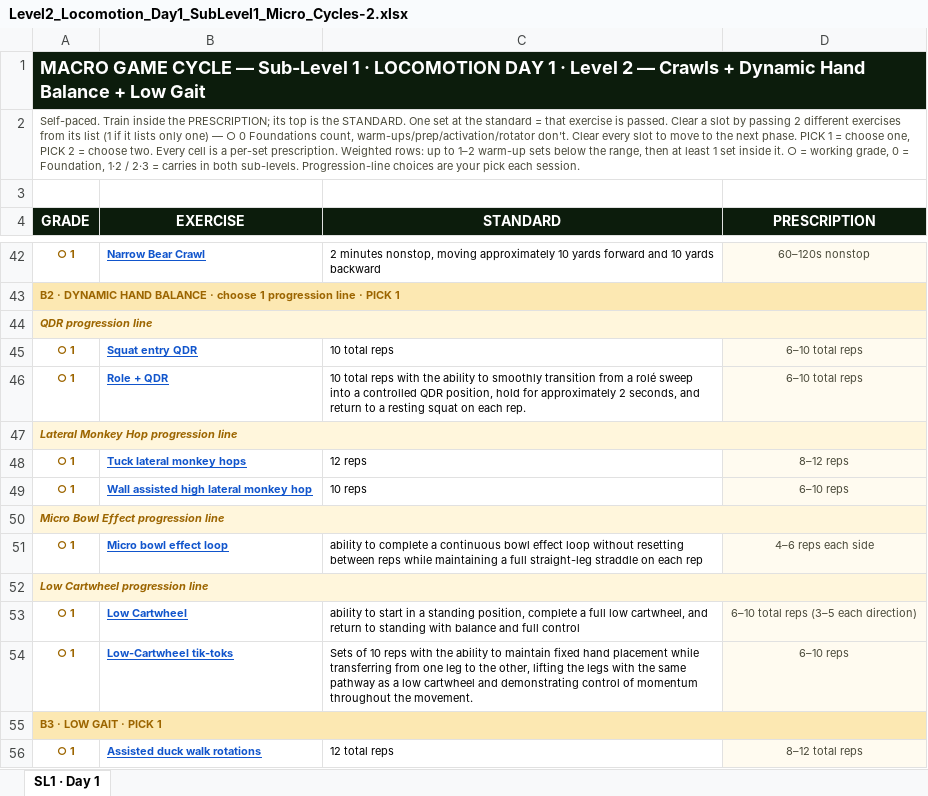
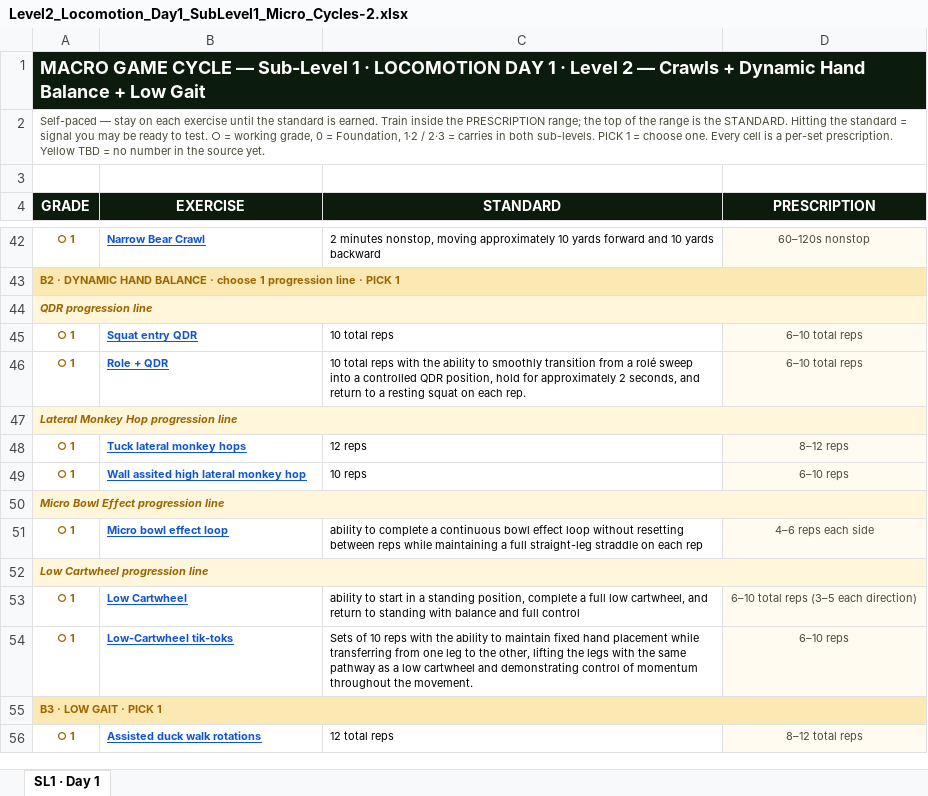
Before and after one commit to themovementgamecoach/Level-2-Locomotion, an Excel workbook: Level2_Locomotion_Day1_SubLevel1_Micro_Cycles-2.xlsx, sheet SL1 · Day 1, drawn as a sheet; only a part is shown, gaps mark what is left out; values as stored, in another font and other column widths than the file's, no borders; charts and pictures not drawn; the diff names each change by its address in the sheet, - before the commit and + after, or states it on an @@ line.

```diff
--- a/Level2_Locomotion_Day1_SubLevel1_Micro_Cycles-2.xlsx (sheet SL1 · Day 1)
+++ b/Level2_Locomotion_Day1_SubLevel1_Micro_Cycles-2.xlsx (sheet SL1 · Day 1)
-A2 (GRADE): Self-paced. Train inside the PRESCRIPTION; its top is the STANDARD. One set at the standard = that exercise is passed. Clear a slot by passing 2 different exercises from its list (1 if it lists only one) — ○ 0 Foundations count, warm-ups/prep/activation/rotator don't. Clear every slot to move to the next phase. PICK 1 = choose one, PICK 2 = choose two. Every cell is a per-set prescription. Weighted rows: up to 1–2 warm-up sets below the range, then at least 1 set inside it. ○ = working grade, 0 = Foundation, 1·2 / 2·3 = carries in both sub-levels. Progression-line choices are your pick each session.
+A2 (GRADE): Self-paced — stay on each exercise until the standard is earned. Train inside the PRESCRIPTION range; the top of the range is the STANDARD. Hitting the standard = signal you may be ready to test. ○ = working grade, 0 = Foundation, 1·2 / 2·3 = carries in both sub-levels. PICK 1 = choose one. Every cell is a per-set prescription. Yellow TBD = no number in the source yet.
-B49 (EXERCISE): Wall assisted high lateral monkey hop
+B49 (EXERCISE): Wall assited high lateral monkey hop
```
Also changed, not shown: charts or pictures, Level2_Locomotion_Day1_SubLevel2_Micro_Cycles-2.xlsx, Level2_Locomotion_Day1_SubLevel3_Micro_Cycles-2.xlsx, 4 other files.
